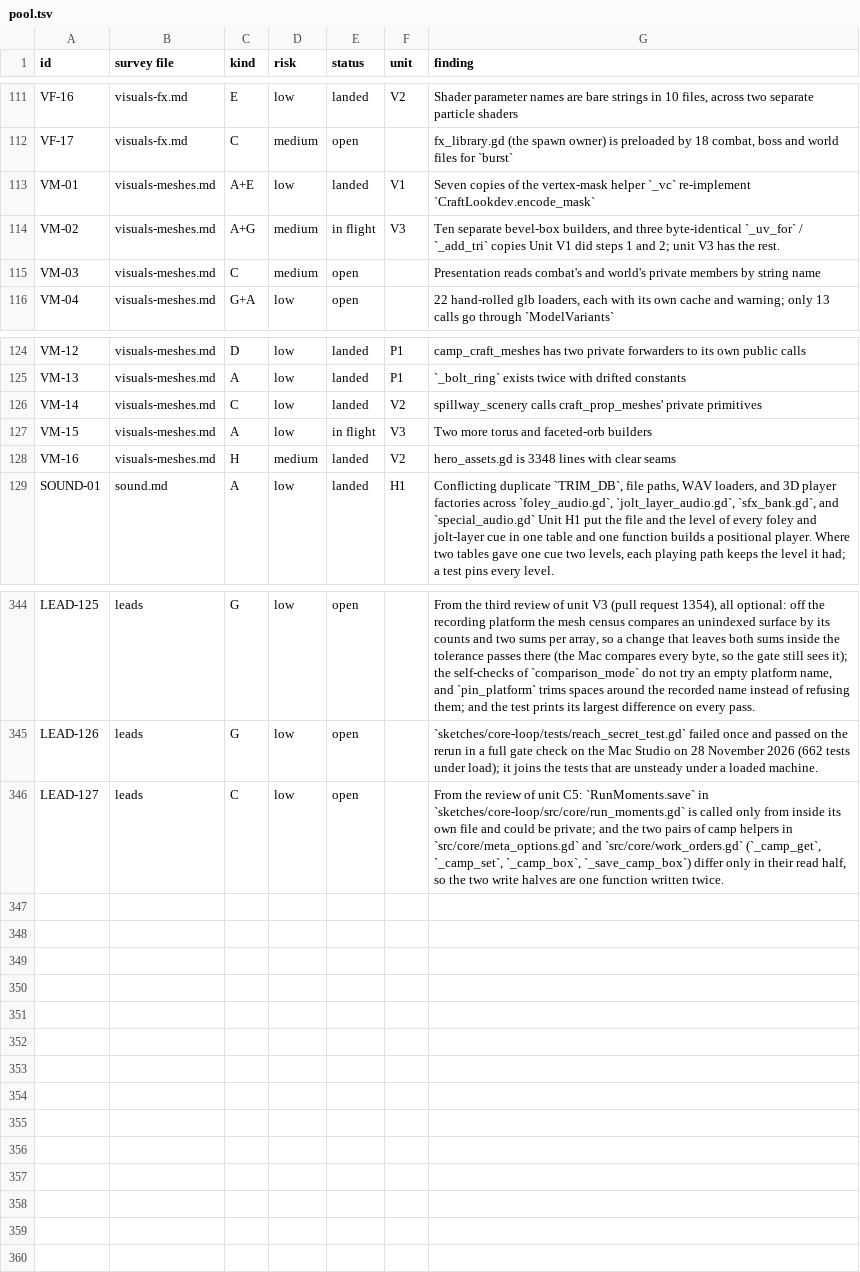
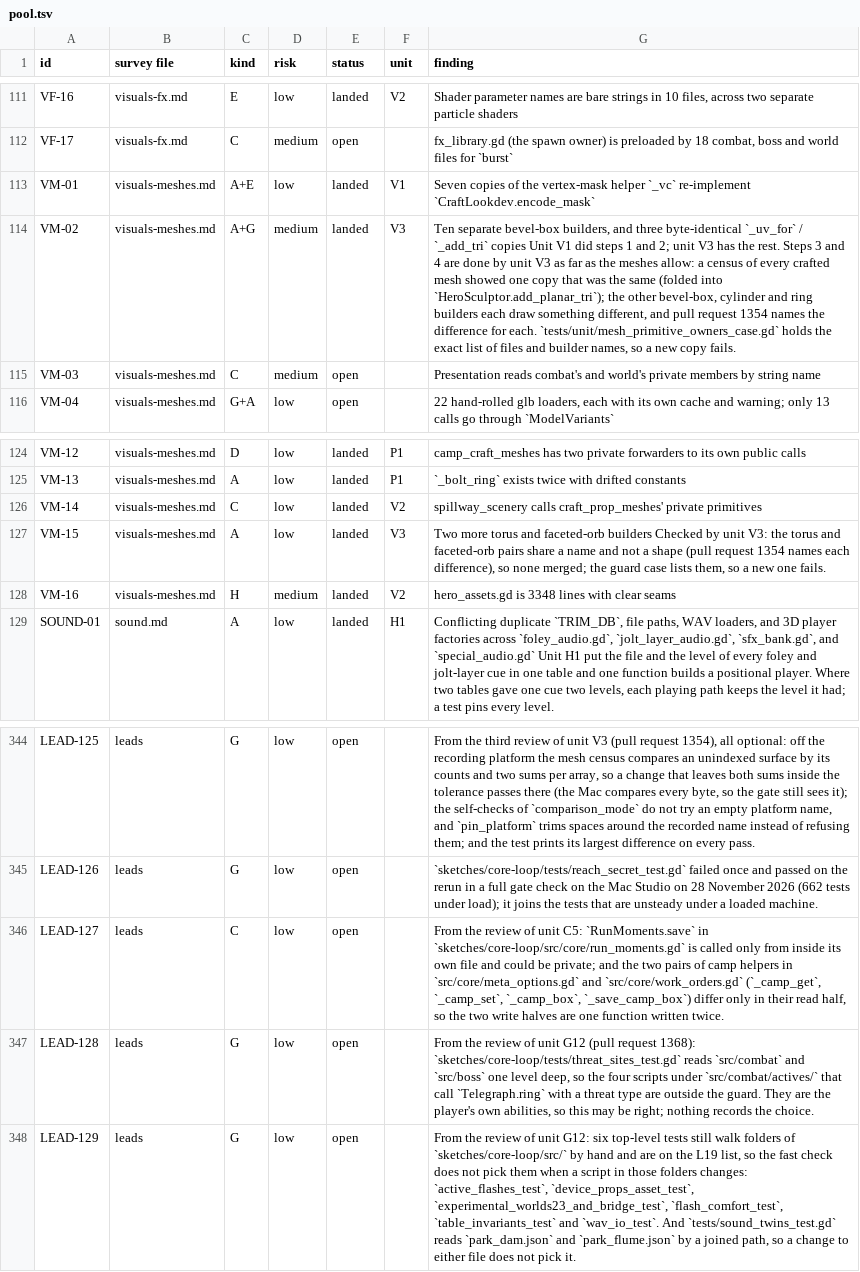
Before and after one commit to bananahana720/scrapkeep, a TSV file: project-guide/handoff/shared/structure-sweep/pool.tsv, drawn as a sheet; only a part is shown, gaps mark what is left out.

```diff
--- a/project-guide/handoff/shared/structure-sweep/pool.tsv
+++ b/project-guide/handoff/shared/structure-sweep/pool.tsv
@@ -113,3 +113,3 @@ VF-17	visuals-fx.md	C	medium	open		fx_library.gd (the spawn owner) is preloaded
 VM-01	visuals-meshes.md	A+E	low	landed	V1	Seven copies of the vertex-mask helper `_vc` re-implement `CraftLookdev.encode_mask`
-VM-02	visuals-meshes.md	A+G	medium	in flight	V3	Ten separate bevel-box builders, and three byte-identical `_uv_for` / `_add_tri` copies Unit V1 did steps 1 and 2; unit V3 has the rest.
+VM-02	visuals-meshes.md	A+G	medium	landed	V3	Ten separate bevel-box builders, and three byte-identical `_uv_for` / `_add_tri` copies Unit V1 did steps 1 and 2; unit V3 has the rest. Steps 3 and 4 are done by unit V3 as far as the meshes allow: a census of every crafted mesh showed one copy that was the same (folded into `HeroSculptor.add_planar_tri`); the other bevel-box, cylinder and ring builders each draw something different, and pull request 1354 names the difference for each. `tests/unit/mesh_primitive_owners_case.gd` holds the exact list of files and builder names, so a new copy fails.
 VM-03	visuals-meshes.md	C	medium	open		Presentation reads combat's and world's private members by string name
@@ -126,3 +126,3 @@ VM-13	visuals-meshes.md	A	low	landed	P1	`_bolt_ring` exists twice with drifted c
 VM-14	visuals-meshes.md	C	low	landed	V2	spillway_scenery calls craft_prop_meshes' private primitives
-VM-15	visuals-meshes.md	A	low	in flight	V3	Two more torus and faceted-orb builders
+VM-15	visuals-meshes.md	A	low	landed	V3	Two more torus and faceted-orb builders Checked by unit V3: the torus and faceted-orb pairs share a name and not a shape (pull request 1354 names each difference), so none merged; the guard case lists them, so a new one fails.
 VM-16	visuals-meshes.md	H	medium	landed	V2	hero_assets.gd is 3348 lines with clear seams
@@ -346 +346,3 @@ LEAD-126	leads	G	low	open		`sketches/core-loop/tests/reach_secret_test.gd` faile
 LEAD-127	leads	C	low	open		From the review of unit C5: `RunMoments.save` in `sketches/core-loop/src/core/run_moments.gd` is called only from inside its own file and could be private; and the two pairs of camp helpers in `src/core/meta_options.gd` and `src/core/work_orders.gd` (`_camp_get`, `_camp_set`, `_camp_box`, `_save_camp_box`) differ only in their read half, so the two write halves are one function written twice.
+LEAD-128	leads	G	low	open		From the review of unit G12 (pull request 1368): `sketches/core-loop/tests/threat_sites_test.gd` reads `src/combat` and `src/boss` one level deep, so the four scripts under `src/combat/actives/` that call `Telegraph.ring` with a threat type are outside the guard. They are the player's own abilities, so this may be right; nothing records the choice.
+LEAD-129	leads	G	low	open		From the review of unit G12: six top-level tests still walk folders of `sketches/core-loop/src/` by hand and are on the L19 list, so the fast check does not pick them when a script in those folders changes: `active_flashes_test`, `device_props_asset_test`, `experimental_worlds23_and_bridge_test`, `flash_comfort_test`, `table_invariants_test` and `wav_io_test`. And `tests/sound_twins_test.gd` reads `park_dam.json` and `park_flume.json` by a joined path, so a change to either file does not pick it.
```
Also changed, not shown: project-guide/handoff/shared/structure-sweep/units.tsv, 1 other file.
